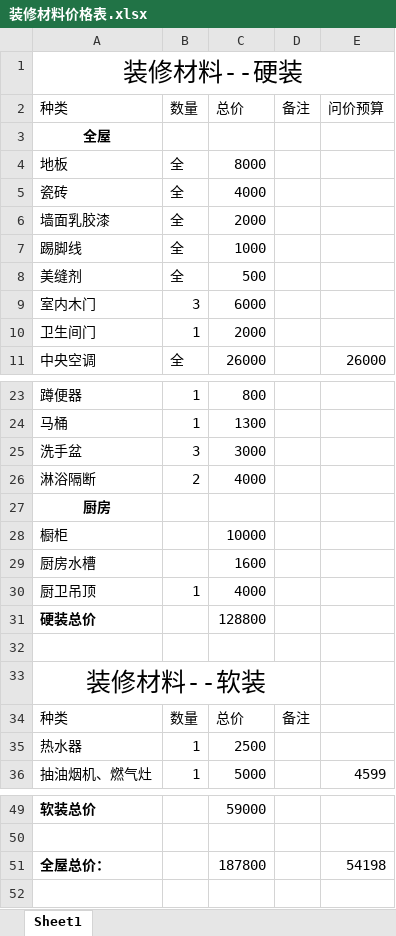
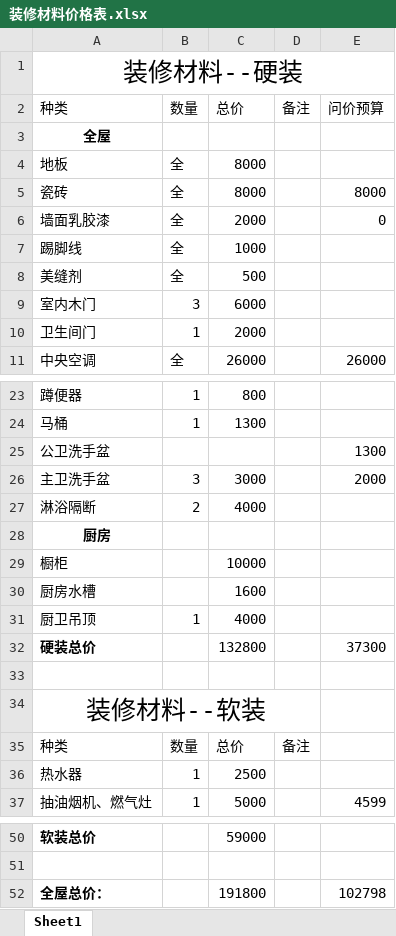
Before and after one commit to SouthWindYin/productivity-tools, an Excel workbook: 装修资料/装修材料价格表.xlsx, sheet Sheet1, drawn as a sheet; only a part is shown, gaps mark what is left out; values as stored, in another font and other column widths than the file's, no borders; addresses are those after the commit; the diff names each change by its address in the sheet, - before the commit and + after, or states it on an @@ line.

```diff
--- a/装修资料/装修材料价格表.xlsx (sheet Sheet1)
+++ b/装修资料/装修材料价格表.xlsx (sheet Sheet1)
-C5: 4000
+C5: 8000
-E5: (empty)
+E5: 8000
-E6: (empty)
+E6: 0
+row 25: 公卫洗手盆 |  |  |  | 1300
-A26: 洗手盆
+A26: 主卫洗手盆
-E26: (empty)
+E26: 2000
-C32: 128800
+C32: 132800
-E32: (empty)
+E32: 37300
-C52: 187800
+C52: 191800
-E52: 54198
+E52: 102798
```
Also changed, not shown: formulas that keep their value, 1 other file.
